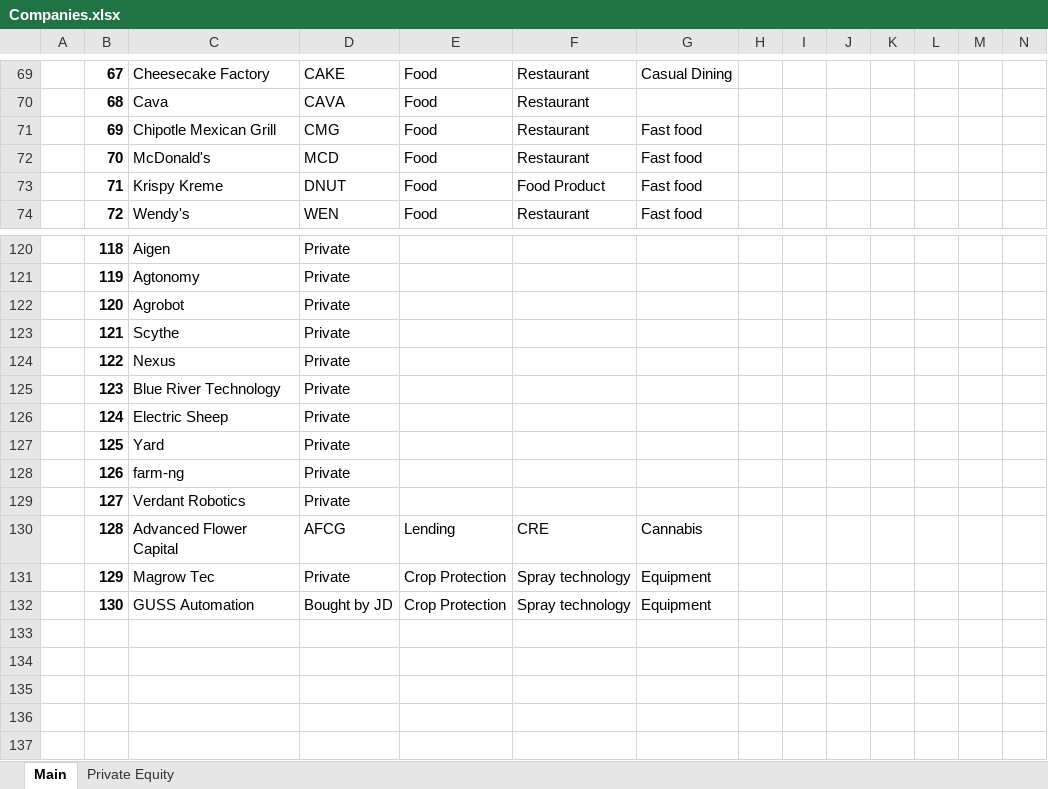
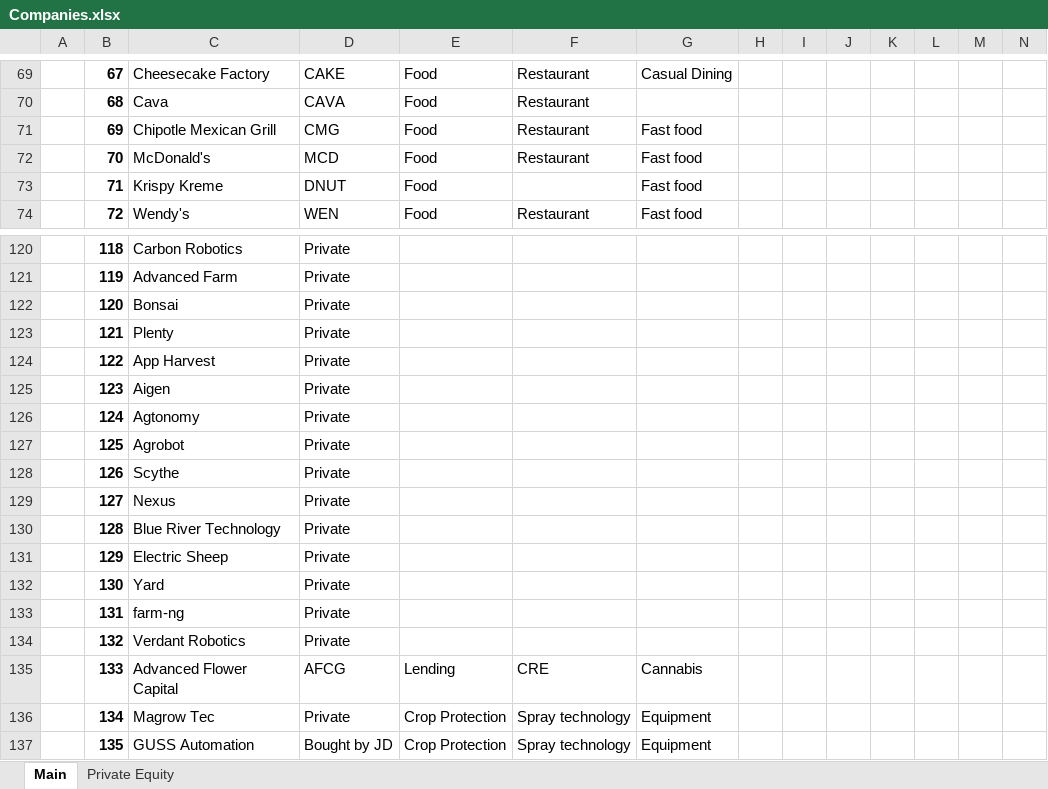
Before and after one commit to cchristner/models, an Excel workbook: Companies.xlsx, sheet Main, drawn as a sheet; only a part is shown, gaps mark what is left out; values as stored, in another font and other column widths than the file's, no borders; addresses are those after the commit; rows hold the shown columns only; the diff covers the shown part only; the diff names each change by its address in the sheet, - before the commit and + after, or states it on an @@ line.

```diff
--- a/Companies.xlsx (sheet Main)
+++ b/Companies.xlsx (sheet Main)
-F73: Food Product
+F73: (empty)
-C120: Aigen
+C120: Carbon Robotics
-C121: Agtonomy
+C121: Advanced Farm
-C122: Agrobot
+C122: Bonsai
-C123: Scythe
+C123: Plenty
-C124: Nexus
+C124: App Harvest
-C125: Blue River Technology
+C125: Aigen
-C126: Electric Sheep
+C126: Agtonomy
-C127: Yard
+C127: Agrobot
-C128: farm-ng
+C128: Scythe
-C129: Verdant Robotics
+C129: Nexus
+row 130:  | 128 | Blue River Technology | Private
+row 131:  | 129 | Electric Sheep | Private
+row 132:  | 130 | Yard | Private
+row 133:  | 131 | farm-ng | Private
+row 134:  | 132 | Verdant Robotics | Private
-B135: 128
+B135: 133
-B136: 129
+B136: 134
-B137: 130
+B137: 135
```
Also changed, not shown: 73 edited cells elsewhere in this sheet.
